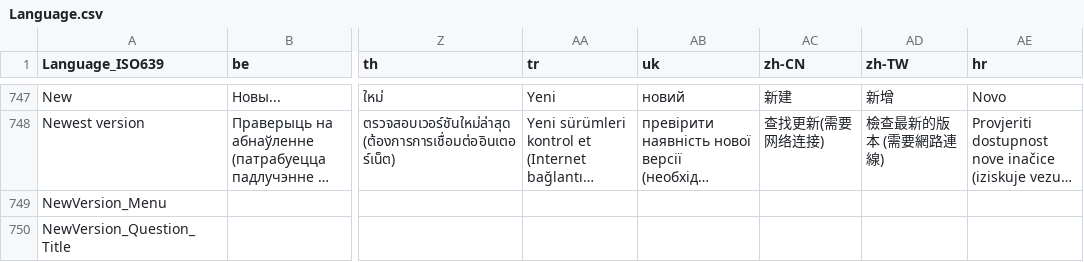
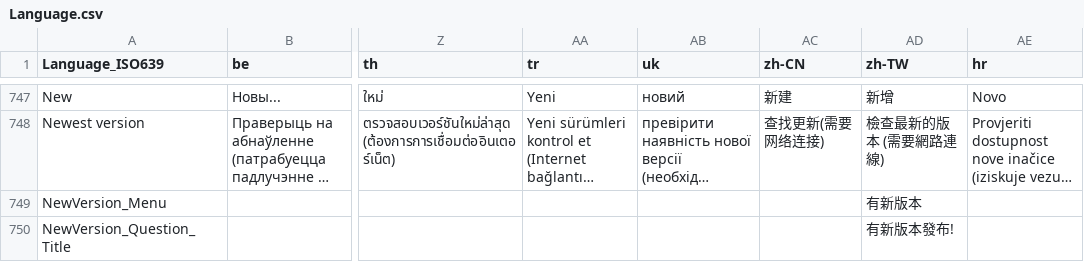
Before and after one commit to MediaArea/MediaInfo, a CSV file: Source/Ressource/Language.csv, drawn as a sheet; only a part is shown, gaps mark what is left out; long unchanged cells end in …; the diff covers the shown part only; the diff names each change by its address in the sheet, - before the commit and + after, or states it on an @@ line.

Commit message:
+ Chinese (Traditional) language updated
git-svn-id: svn://svn.code.sf.net/p/mediainfo/code/MediaInfo/trunk@2064 45c5ae6f-87cc-4fd0-92ee-e4f023fd80da

```diff
--- a/Source/Ressource/Language.csv
+++ b/Source/Ressource/Language.csv
-AD749 (zh-TW): (empty)
+AD749 (zh-TW): 有新版本
-AD750 (zh-TW): (empty)
+AD750 (zh-TW): 有新版本發布!
```
Also changed, not shown: 8 edited cells elsewhere in this file, Source/Ressource/Plugin/Language/zh-TW.csv.
